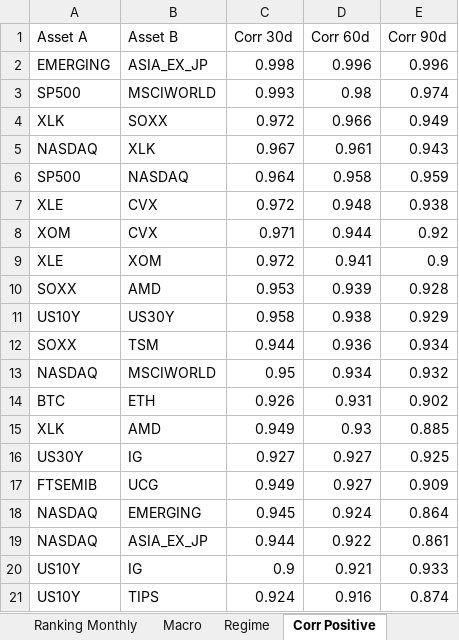
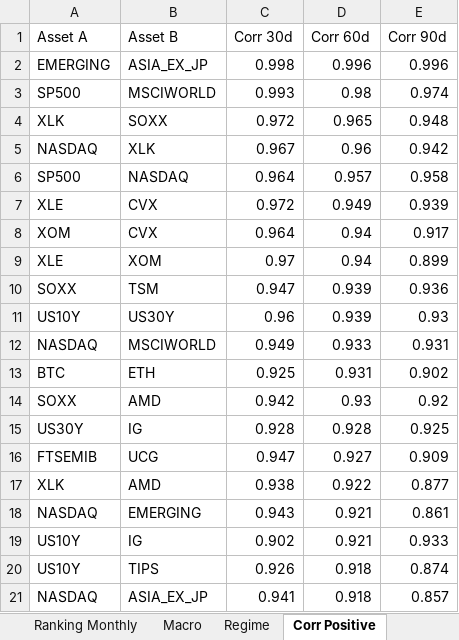
Before and after one commit to giapal96-star/jennifer-trading-dashbord, an Excel workbook: docs/sarada_dati.xlsx, sheet Corr Positive, drawn as a sheet; values as stored, in another font and other column widths than the file's, no borders; removed rows and columns are numbered as before the commit, all else as after; the diff names each change by its address in the sheet, - before the commit and + after, or states it on an @@ line.

```diff
--- a/docs/sarada_dati.xlsx (sheet Corr Positive)
+++ b/docs/sarada_dati.xlsx (sheet Corr Positive)
-D4 (Corr 60d): 0.966
+D4 (Corr 60d): 0.965
-E4 (Corr 90d): 0.949
+E4 (Corr 90d): 0.948
-D5 (Corr 60d): 0.961
+D5 (Corr 60d): 0.96
-E5 (Corr 90d): 0.943
+E5 (Corr 90d): 0.942
-D6 (Corr 60d): 0.958
+D6 (Corr 60d): 0.957
-E6 (Corr 90d): 0.959
+E6 (Corr 90d): 0.958
-D7 (Corr 60d): 0.948
+D7 (Corr 60d): 0.949
-E7 (Corr 90d): 0.938
+E7 (Corr 90d): 0.939
-C8 (Corr 30d): 0.971
+C8 (Corr 30d): 0.964
-D8 (Corr 60d): 0.944
+D8 (Corr 60d): 0.94
-E8 (Corr 90d): 0.92
+E8 (Corr 90d): 0.917
-C9 (Corr 30d): 0.972
+C9 (Corr 30d): 0.97
-D9 (Corr 60d): 0.941
+D9 (Corr 60d): 0.94
-E9 (Corr 90d): 0.9
+E9 (Corr 90d): 0.899
-B10 (Asset B): AMD
+B10 (Asset B): TSM
-C10 (Corr 30d): 0.953
+C10 (Corr 30d): 0.947
-E10 (Corr 90d): 0.928
+E10 (Corr 90d): 0.936
-C11 (Corr 30d): 0.958
+C11 (Corr 30d): 0.96
-D11 (Corr 60d): 0.938
+D11 (Corr 60d): 0.939
-E11 (Corr 90d): 0.929
+E11 (Corr 90d): 0.93
-row 12: SOXX | TSM | 0.944 | 0.936 | 0.934
-C12 (Corr 30d): 0.95
+C12 (Corr 30d): 0.949
-D12 (Corr 60d): 0.934
+D12 (Corr 60d): 0.933
-E12 (Corr 90d): 0.932
+E12 (Corr 90d): 0.931
-C13 (Corr 30d): 0.926
+C13 (Corr 30d): 0.925
-row 15: XLK | AMD | 0.949 | 0.93 | 0.885
+row 14: SOXX | AMD | 0.942 | 0.93 | 0.92
-C15 (Corr 30d): 0.927
+C15 (Corr 30d): 0.928
-D15 (Corr 60d): 0.927
+D15 (Corr 60d): 0.928
-C16 (Corr 30d): 0.949
+C16 (Corr 30d): 0.947
-row 18: NASDAQ | EMERGING | 0.945 | 0.924 | 0.864
+row 17: XLK | AMD | 0.938 | 0.922 | 0.877
-B18 (Asset B): ASIA_EX_JP
+B18 (Asset B): EMERGING
-C18 (Corr 30d): 0.944
+C18 (Corr 30d): 0.943
-D18 (Corr 60d): 0.922
+D18 (Corr 60d): 0.921
-C19 (Corr 30d): 0.9
+C19 (Corr 30d): 0.902
-C20 (Corr 30d): 0.924
+C20 (Corr 30d): 0.926
-D20 (Corr 60d): 0.916
+D20 (Corr 60d): 0.918
+row 21: NASDAQ | ASIA_EX_JP | 0.941 | 0.918 | 0.857
```
Also changed, not shown: sheet Ranking Daily, sheet Ranking Weekly, sheet Ranking Monthly, sheet Corr Negative, sheet Macro, sheet Regime, 2 other files.
